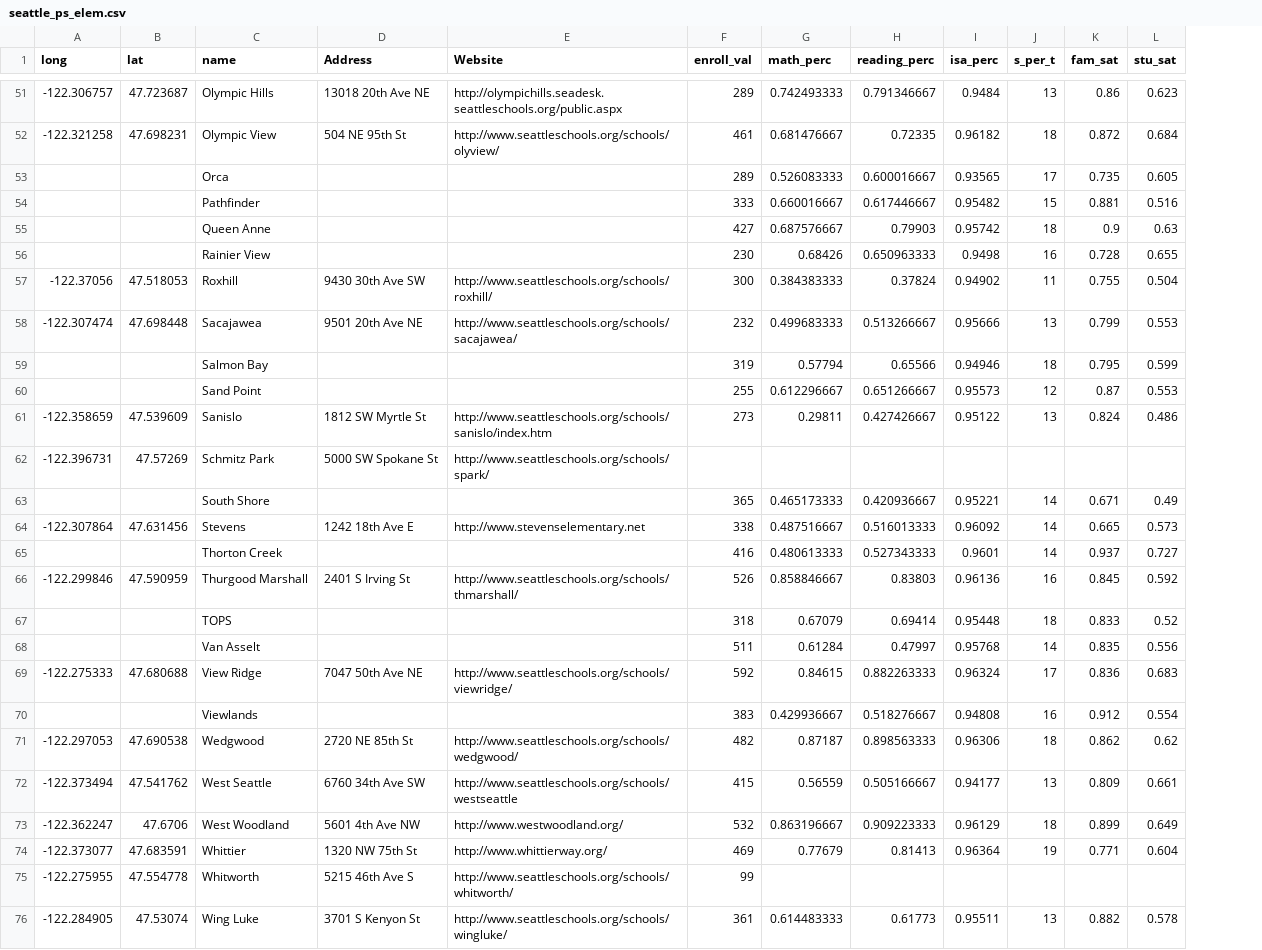
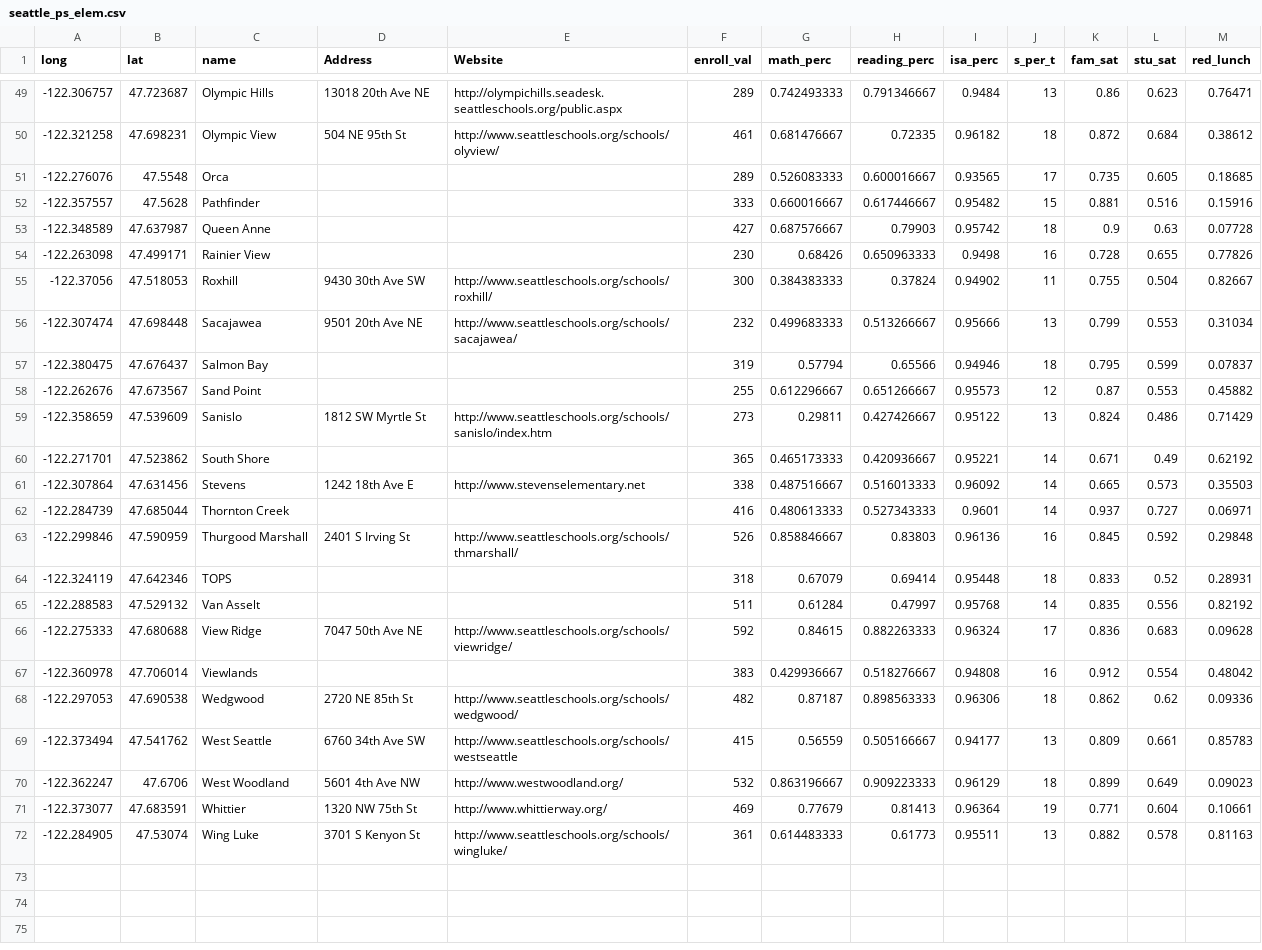
Before and after one commit to uwescience/DSSG2017-Equity, a CSV file: data/seattle_ps_elem.csv, drawn as a sheet; only a part is shown, gaps mark what is left out; removed rows and columns are numbered as before the commit, all else as after; the diff covers the shown part only; the diff names each change by its address in the sheet, - before the commit and + after, or states it on an @@ line.

Commit message:
updating all schools with current locations and free/reduced lunch info

```diff
--- a/data/seattle_ps_elem.csv
+++ b/data/seattle_ps_elem.csv
+column M (red_lunch), rows 49-72: 0.76471 | 0.38612 | 0.18685 | 0.15916 | 0.07728 | 0.77826 | 0.82667 | 0.31034 | 0.07837 | 0.45882 | 0.71429 | 0.62192 | 0.35503 | 0.06971 | 0.29848 | 0.28931 | 0.82192 | 0.09628 | 0.48042 | 0.09336 | 0.85783 | 0.09023 | 0.10661 | 0.81163
-A51 (long): (empty)
+A51 (long): -122.276076
-B51 (lat): (empty)
+B51 (lat): 47.5548
-A52 (long): (empty)
+A52 (long): -122.357557
-B52 (lat): (empty)
+B52 (lat): 47.5628
-A53 (long): (empty)
+A53 (long): -122.348589
-B53 (lat): (empty)
+B53 (lat): 47.637987
-A54 (long): (empty)
+A54 (long): -122.263098
-B54 (lat): (empty)
+B54 (lat): 47.499171
-A57 (long): (empty)
+A57 (long): -122.380475
-B57 (lat): (empty)
+B57 (lat): 47.676437
-A58 (long): (empty)
+A58 (long): -122.262676
-B58 (lat): (empty)
+B58 (lat): 47.673567
-row 62: -122.396731 | 47.57269 | Schmitz Park | 5000 SW Spokane St | http://www.seattleschools.org/schools/spark/
-A60 (long): (empty)
+A60 (long): -122.271701
-B60 (lat): (empty)
+B60 (lat): 47.523862
-A62 (long): (empty)
+A62 (long): -122.284739
-B62 (lat): (empty)
+B62 (lat): 47.685044
-C62 (name): Thorton Creek
+C62 (name): Thornton Creek
-A64 (long): (empty)
+A64 (long): -122.324119
-B64 (lat): (empty)
+B64 (lat): 47.642346
-A65 (long): (empty)
+A65 (long): -122.288583
-B65 (lat): (empty)
+B65 (lat): 47.529132
-A67 (long): (empty)
+A67 (long): -122.360978
-B67 (lat): (empty)
+B67 (lat): 47.706014
-row 75: -122.275955 | 47.554778 | Whitworth | 5215 46th Ave S | http://www.seattleschools.org/schools/whitworth/ | 99
```
Also changed, not shown: 2 removed rows and 24 edited cells elsewhere in this file, data/seattle_ps_high.csv, data/seattle_ps_ms.csv, 2 other files.
